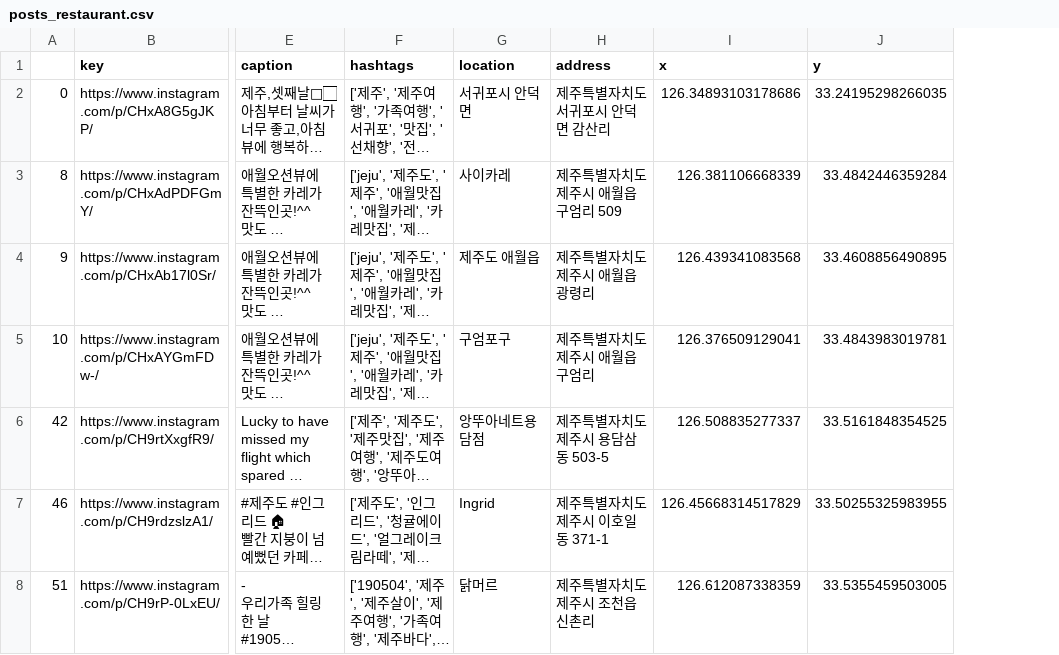
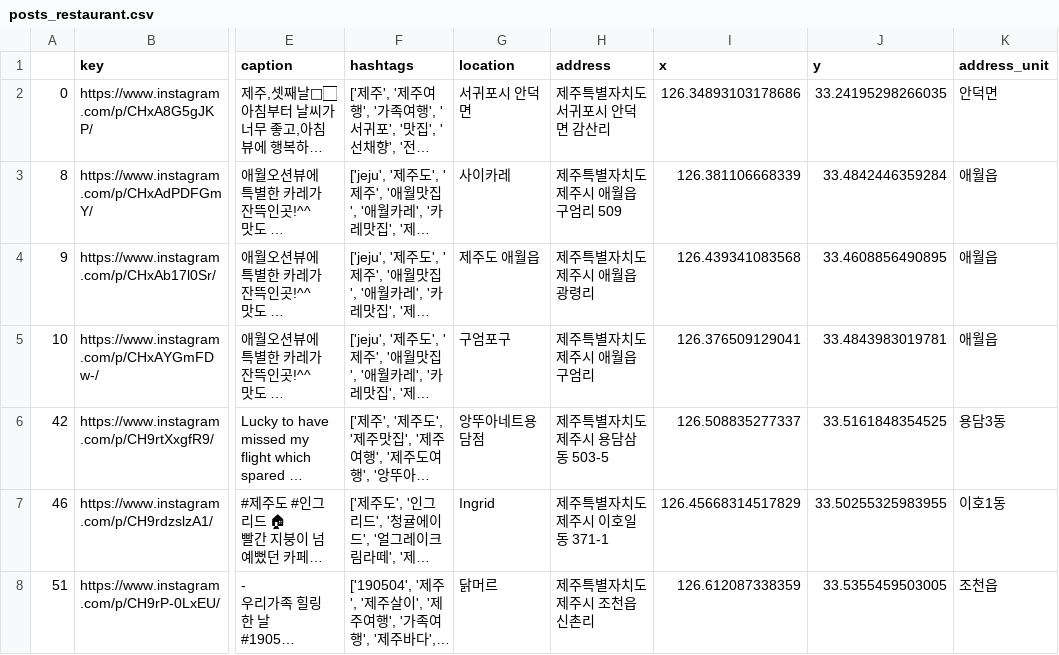
Before and after one commit to EunhoCho/RRRRRR, a CSV file: dataframes/posts_restaurant.csv, drawn as a sheet; only a part is shown, gaps mark what is left out; long unchanged cells end in …; the diff covers the shown part only; the diff names each change by its address in the sheet, - before the commit and + after, or states it on an @@ line.

Commit message:
Update filtered dataframes

```diff
--- a/dataframes/posts_restaurant.csv
+++ b/dataframes/posts_restaurant.csv
+column K (address_unit), rows 2-8: 안덕면 | 애월읍 | 애월읍 | 애월읍 | 용담3동 | 이호1동 | 조천읍
```
Also changed, not shown: 1 added row elsewhere in this file, dataframes/location_tags.csv, dataframes/posts_cafe.csv, 10 other files.
